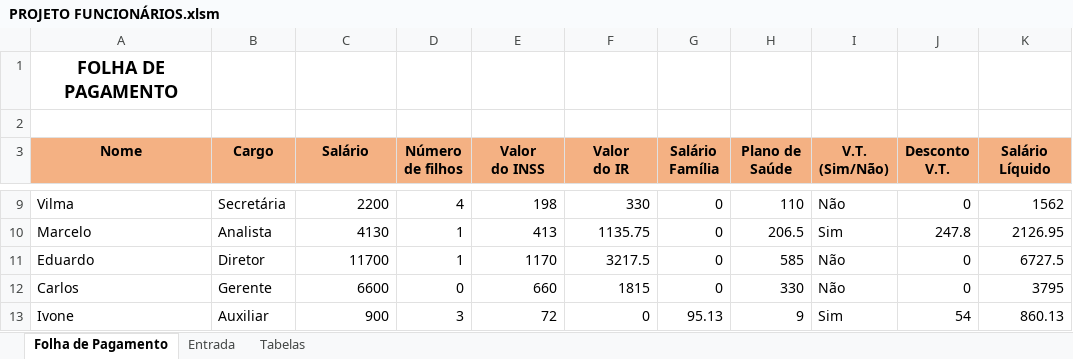
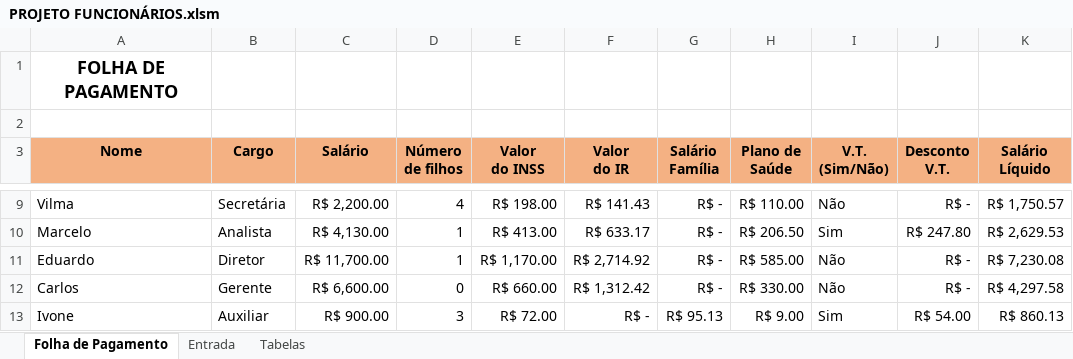
Before and after one commit to lucasabarbano/tabelaautomatizada, an Excel workbook: PROJETO FUNCIONÁRIOS.xlsm, sheet Folha de Pagamento, drawn as a sheet; only a part is shown, gaps mark what is left out; values as stored, in another font and other column widths than the file's, no borders; charts and pictures not drawn; the diff covers the shown part only; the diff names each change by its address in the sheet, - before the commit and + after, or states it on an @@ line.

```diff
--- a/PROJETO FUNCIONÁRIOS.xlsm (sheet Folha de Pagamento)
+++ b/PROJETO FUNCIONÁRIOS.xlsm (sheet Folha de Pagamento)
-C9 (Salário): 2200
+C9 (Salário): R$ 2,200.00
-E9 (Valor do INSS): 198
+E9 (Valor do INSS): R$ 198.00
-F9 (Valor do IR): 330
+F9 (Valor do IR): R$ 141.43
-G9:G12 (Salário Família): 0
+G9:G12 (Salário Família): R$ -
-H9 (Plano de Saúde): 110
+H9 (Plano de Saúde): R$ 110.00
-J9 (Desconto V.T.): 0
+J9 (Desconto V.T.): R$ -
-K9 (Salário Líquido): 1562
+K9 (Salário Líquido): R$ 1,750.57
-C10 (Salário): 4130
+C10 (Salário): R$ 4,130.00
-E10 (Valor do INSS): 413
+E10 (Valor do INSS): R$ 413.00
-F10 (Valor do IR): 1135.75
+F10 (Valor do IR): R$ 633.17
-H10 (Plano de Saúde): 206.5
+H10 (Plano de Saúde): R$ 206.50
-J10 (Desconto V.T.): 247.8
+J10 (Desconto V.T.): R$ 247.80
-K10 (Salário Líquido): 2126.95
+K10 (Salário Líquido): R$ 2,629.53
-C11 (Salário): 11700
+C11 (Salário): R$ 11,700.00
-E11 (Valor do INSS): 1170
+E11 (Valor do INSS): R$ 1,170.00
-F11 (Valor do IR): 3217.5
+F11 (Valor do IR): R$ 2,714.92
-H11 (Plano de Saúde): 585
+H11 (Plano de Saúde): R$ 585.00
-J11:J12 (Desconto V.T.): 0
+J11:J12 (Desconto V.T.): R$ -
-K11 (Salário Líquido): 6727.5
+K11 (Salário Líquido): R$ 7,230.08
-C12 (Salário): 6600
+C12 (Salário): R$ 6,600.00
-E12 (Valor do INSS): 660
+E12 (Valor do INSS): R$ 660.00
-F12 (Valor do IR): 1815
+F12 (Valor do IR): R$ 1,312.42
-H12 (Plano de Saúde): 330
+H12 (Plano de Saúde): R$ 330.00
-K12 (Salário Líquido): 3795
+K12 (Salário Líquido): R$ 4,297.58
-C13 (Salário): 900
+C13 (Salário): R$ 900.00
-E13 (Valor do INSS): 72
+E13 (Valor do INSS): R$ 72.00
-F13 (Valor do IR): 0
+F13 (Valor do IR): R$ -
-G13 (Salário Família): 95.13
+G13 (Salário Família): R$ 95.13
-H13 (Plano de Saúde): 9
+H13 (Plano de Saúde): R$ 9.00
-J13 (Desconto V.T.): 54
+J13 (Desconto V.T.): R$ 54.00
-K13 (Salário Líquido): 860.13
+K13 (Salário Líquido): R$ 860.13
```
Also changed, not shown: 35 edited cells elsewhere in this sheet, charts or pictures.
